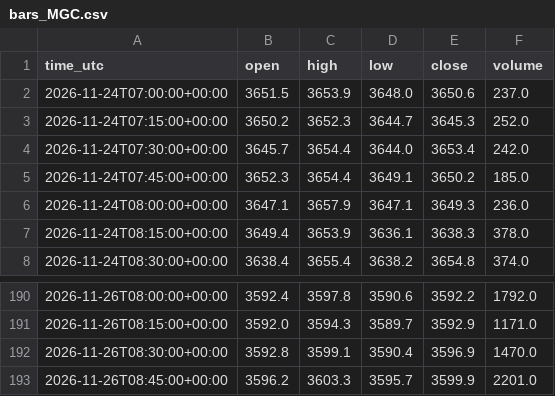
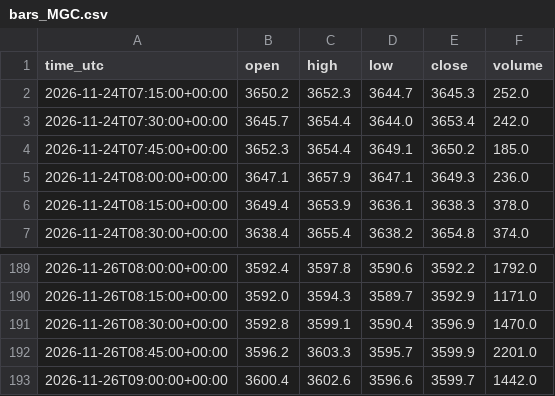
Before and after one commit to ProfDrTan/ibkr-options-income, a CSV file: data/discipline/bars_MGC.csv, drawn as a sheet; only a part is shown, gaps mark what is left out; removed rows and columns are numbered as before the commit, all else as after; the diff names each change by its address in the sheet, - before the commit and + after, or states it on an @@ line.

```diff
--- a/data/discipline/bars_MGC.csv
+++ b/data/discipline/bars_MGC.csv
-row 2: 2026-11-24T07:00:00+00:00 | 3651.5 | 3653.9 | 3648.0 | 3650.6 | 237.0
+row 193: 2026-11-26T09:00:00+00:00 | 3600.4 | 3602.6 | 3596.6 | 3599.7 | 1442.0
```
Also changed, not shown: data/discipline/bars_MNQ.csv, data/discipline/bars_MYM.csv, 3 other files.
